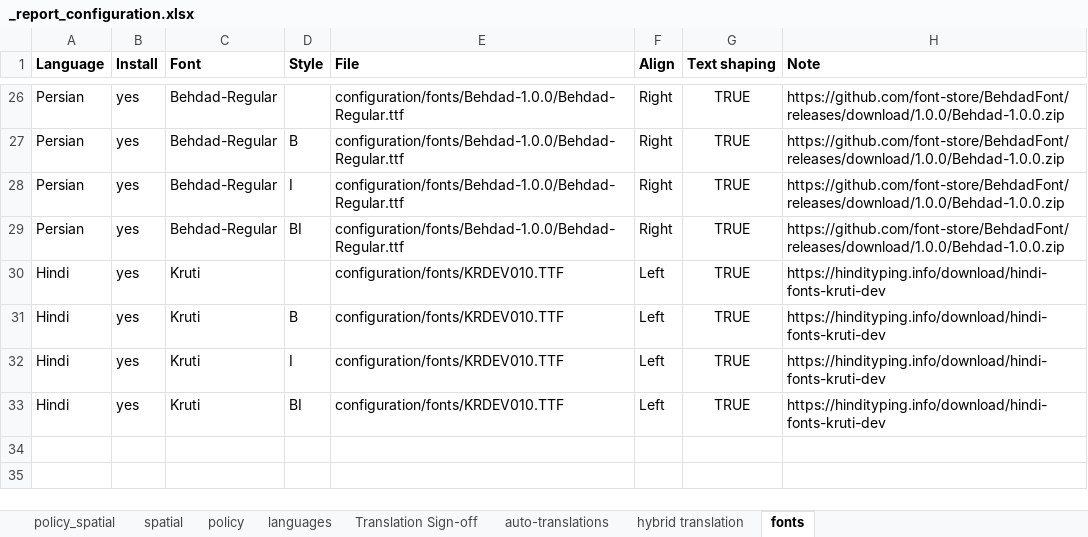
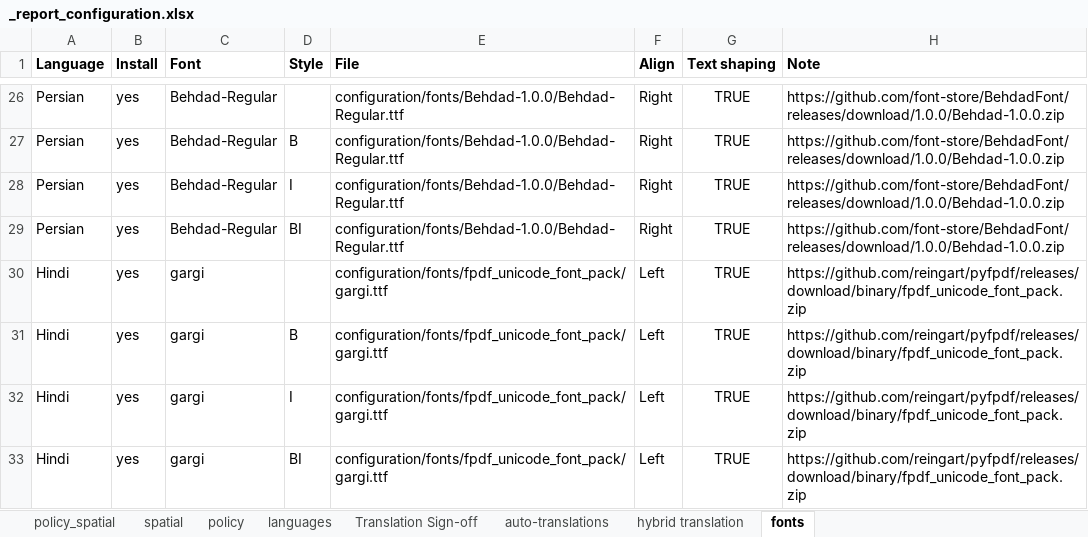
Before and after one commit to healthysustainablecities/global-indicators, an Excel workbook: process/configuration/templates/_report_configuration.xlsx, sheet fonts, drawn as a sheet; only a part is shown, gaps mark what is left out; values as stored, in another font and other column widths than the file's, no borders; the diff names each change by its address in the sheet, - before the commit and + after, or states it on an @@ line.

Commit message:
implemented text shaping in fpdf and further developed translations

```diff
--- a/process/configuration/templates/_report_configuration.xlsx (sheet fonts)
+++ b/process/configuration/templates/_report_configuration.xlsx (sheet fonts)
-C30:C33 (Font): Kruti
+C30:C33 (Font): gargi
-E30:E33 (File): configuration/fonts/KRDEV010.TTF
+E30:E33 (File): configuration/fonts/fpdf_unicode_font_pack/gargi.ttf
-H30:H33 (Note): https://hindityping.info/download/hindi-fonts-kruti-dev
+H30:H33 (Note): https://github.com/reingart/pyfpdf/releases/download/binary/fpdf_unicode_font_pack.zip
```
Also changed, not shown: sheet languages, sheet auto-translations, 4 other files.
